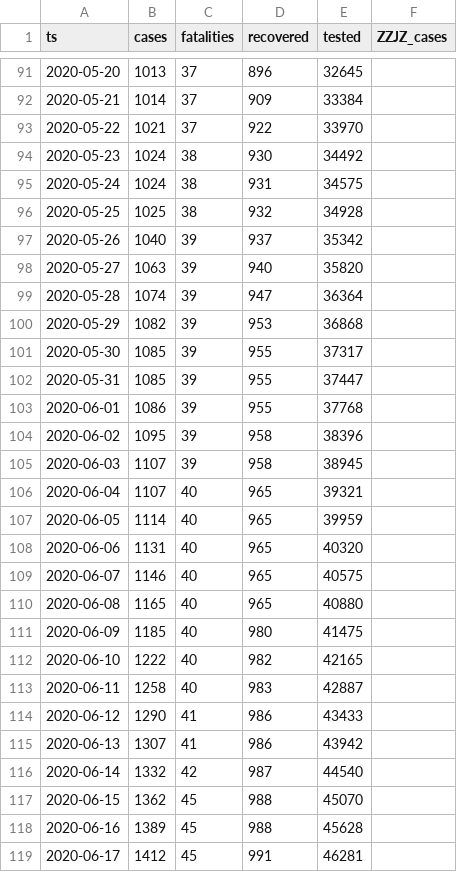
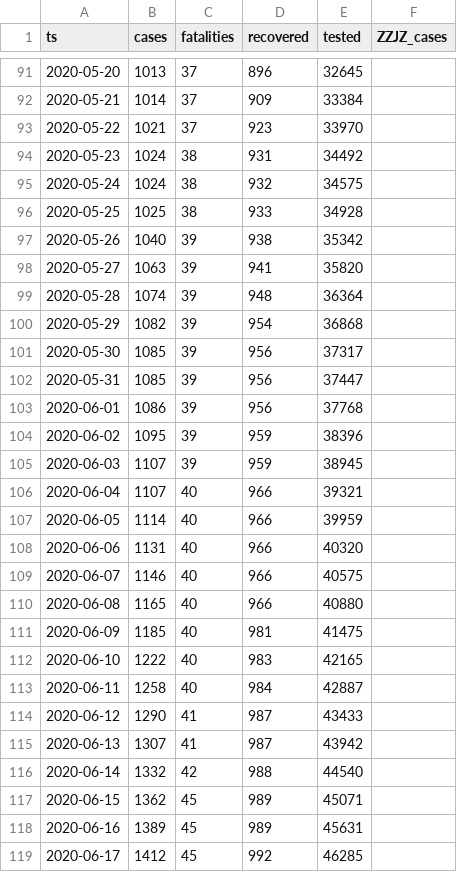
Before and after one commit to aleksandar-jovicic/COVID19-FBiH, a CSV file: timeseries.csv, drawn as a sheet; only a part is shown, gaps mark what is left out; the diff covers the shown part only.

Commit message:
Latest situation [2020-06-22]

```diff
--- a/timeseries.csv
+++ b/timeseries.csv
@@ -92,28 +92,28 @@ ts,cases,fatalities,recovered,tested,ZZJZ_cases
 2020-05-21,1014,37,909,33384,
-2020-05-22,1021,37,922,33970,
-2020-05-23,1024,38,930,34492,
-2020-05-24,1024,38,931,34575,
-2020-05-25,1025,38,932,34928,
-2020-05-26,1040,39,937,35342,
-2020-05-27,1063,39,940,35820,
-2020-05-28,1074,39,947,36364,
-2020-05-29,1082,39,953,36868,
-2020-05-30,1085,39,955,37317,
-2020-05-31,1085,39,955,37447,
-2020-06-01,1086,39,955,37768,
-2020-06-02,1095,39,958,38396,
-2020-06-03,1107,39,958,38945,
-2020-06-04,1107,40,965,39321,
-2020-06-05,1114,40,965,39959,
-2020-06-06,1131,40,965,40320,
-2020-06-07,1146,40,965,40575,
-2020-06-08,1165,40,965,40880,
-2020-06-09,1185,40,980,41475,
-2020-06-10,1222,40,982,42165,
-2020-06-11,1258,40,983,42887,
-2020-06-12,1290,41,986,43433,
-2020-06-13,1307,41,986,43942,
-2020-06-14,1332,42,987,44540,
-2020-06-15,1362,45,988,45070,
-2020-06-16,1389,45,988,45628,
-2020-06-17,1412,45,991,46281,
+2020-05-22,1021,37,923,33970,
+2020-05-23,1024,38,931,34492,
+2020-05-24,1024,38,932,34575,
+2020-05-25,1025,38,933,34928,
+2020-05-26,1040,39,938,35342,
+2020-05-27,1063,39,941,35820,
+2020-05-28,1074,39,948,36364,
+2020-05-29,1082,39,954,36868,
+2020-05-30,1085,39,956,37317,
+2020-05-31,1085,39,956,37447,
+2020-06-01,1086,39,956,37768,
+2020-06-02,1095,39,959,38396,
+2020-06-03,1107,39,959,38945,
+2020-06-04,1107,40,966,39321,
+2020-06-05,1114,40,966,39959,
+2020-06-06,1131,40,966,40320,
+2020-06-07,1146,40,966,40575,
+2020-06-08,1165,40,966,40880,
+2020-06-09,1185,40,981,41475,
+2020-06-10,1222,40,983,42165,
+2020-06-11,1258,40,984,42887,
+2020-06-12,1290,41,987,43433,
+2020-06-13,1307,41,987,43942,
+2020-06-14,1332,42,988,44540,
+2020-06-15,1362,45,989,45071,
+2020-06-16,1389,45,989,45631,
+2020-06-17,1412,45,992,46285,
```
Also changed, not shown: 2 added rows and 11 edited cells elsewhere in this file.
